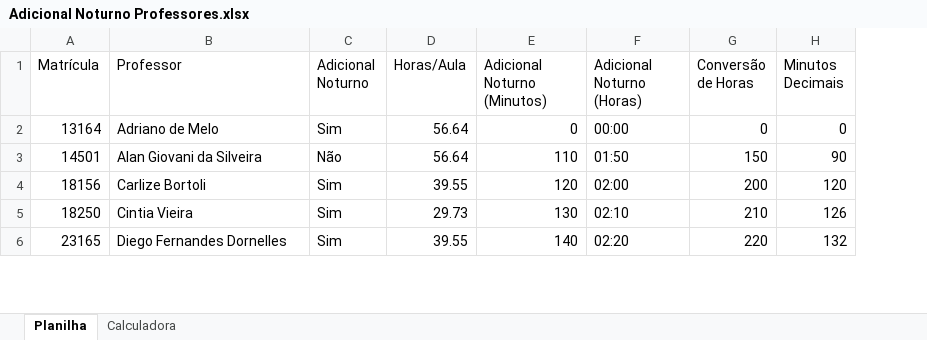
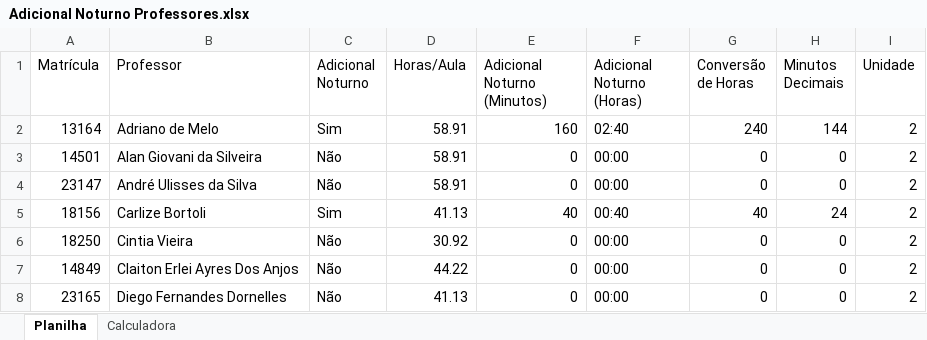
Before and after one commit to jmisturini/Gerador-Ad-Noturno-SENAC-FL, an Excel workbook: Adicional Noturno Professores.xlsx, sheet Planilha, drawn as a sheet; only a part is shown; values as stored, in another font and other column widths than the file's, no cell formats; addresses are those after the commit; the diff covers the shown part only; the diff names each change by its address in the sheet, - before the commit and + after, or states it on an @@ line.

```diff
--- a/Adicional Noturno Professores.xlsx (sheet Planilha)
+++ b/Adicional Noturno Professores.xlsx (sheet Planilha)
+column I (Unidade), rows 2-3: 2 | 2; rows 5-6: 2 | 2; row 8: 2
-D2:D3 (Horas/Aula): 56.64
+D2:D3 (Horas/Aula): 58.91
-E2 (Adicional Noturno (Minutos)): 0
+E2 (Adicional Noturno (Minutos)): 160
-F2 (Adicional Noturno (Horas)): 00:00
+F2 (Adicional Noturno (Horas)): 02:40
-G2 (Conversão de Horas): 0
+G2 (Conversão de Horas): 240
-H2 (Minutos Decimais): 0
+H2 (Minutos Decimais): 144
-E3 (Adicional Noturno (Minutos)): 110
+E3 (Adicional Noturno (Minutos)): 0
-F3 (Adicional Noturno (Horas)): 01:50
+F3 (Adicional Noturno (Horas)): 00:00
-G3 (Conversão de Horas): 150
+G3 (Conversão de Horas): 0
-H3 (Minutos Decimais): 90
+H3 (Minutos Decimais): 0
+row 4: 23147 | André Ulisses da Silva | Não | 58.91 | 0 | 00:00 | 0 | 0 | 2
-D5 (Horas/Aula): 39.55
+D5 (Horas/Aula): 41.13
-E5 (Adicional Noturno (Minutos)): 120
+E5 (Adicional Noturno (Minutos)): 40
-F5 (Adicional Noturno (Horas)): 02:00
+F5 (Adicional Noturno (Horas)): 00:40
-G5 (Conversão de Horas): 200
+G5 (Conversão de Horas): 40
-H5 (Minutos Decimais): 120
+H5 (Minutos Decimais): 24
-C6 (Adicional Noturno): Sim
+C6 (Adicional Noturno): Não
-D6 (Horas/Aula): 29.73
+D6 (Horas/Aula): 30.92
-E6 (Adicional Noturno (Minutos)): 130
+E6 (Adicional Noturno (Minutos)): 0
-F6 (Adicional Noturno (Horas)): 02:10
+F6 (Adicional Noturno (Horas)): 00:00
-G6 (Conversão de Horas): 210
+G6 (Conversão de Horas): 0
-H6 (Minutos Decimais): 126
+H6 (Minutos Decimais): 0
+row 7: 14849 | Claiton Erlei Ayres Dos Anjos | Não | 44.22 | 0 | 00:00 | 0 | 0 | 2
-C8 (Adicional Noturno): Sim
+C8 (Adicional Noturno): Não
-D8 (Horas/Aula): 39.55
+D8 (Horas/Aula): 41.13
-E8 (Adicional Noturno (Minutos)): 140
+E8 (Adicional Noturno (Minutos)): 0
-F8 (Adicional Noturno (Horas)): 02:20
+F8 (Adicional Noturno (Horas)): 00:00
-G8 (Conversão de Horas): 220
+G8 (Conversão de Horas): 0
-H8 (Minutos Decimais): 132
+H8 (Minutos Decimais): 0
```
Also changed, not shown: 16 added rows, 11 removed rows and 84 edited cells elsewhere in this sheet, sheet Calculadora, cell formats, formulas that keep their value, 3 other files.
